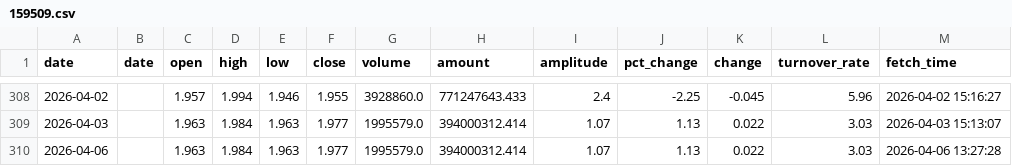
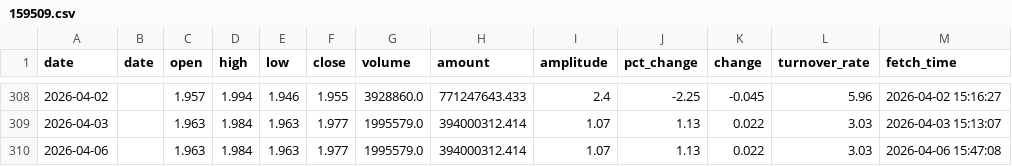
Before and after one commit to kken61291-eng/Fund-AI-Advisor, a CSV file: data_cache/159509.csv, drawn as a sheet; only a part is shown, gaps mark what is left out.

```diff
--- a/data_cache/159509.csv
+++ b/data_cache/159509.csv
@@ -309,2 +309,2 @@ date,date,open,high,low,close,volume,amount,amplitude,pct_change,change,turnover
 2026-04-03,,1.963,1.984,1.963,1.977,1995579.0,394000312.414,1.07,1.13,0.022,3.03,2026-04-03 15:13:07
-2026-04-06,,1.963,1.984,1.963,1.977,1995579.0,394000312.414,1.07,1.13,0.022,3.03,2026-04-06 13:27:28
+2026-04-06,,1.963,1.984,1.963,1.977,1995579.0,394000312.414,1.07,1.13,0.022,3.03,2026-04-06 15:47:08
```
Also changed, not shown: data_cache/159537.csv, data_cache/159658.csv, 47 other files.
